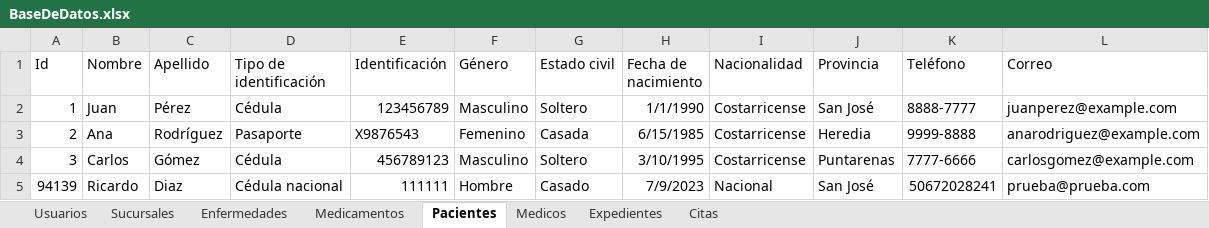
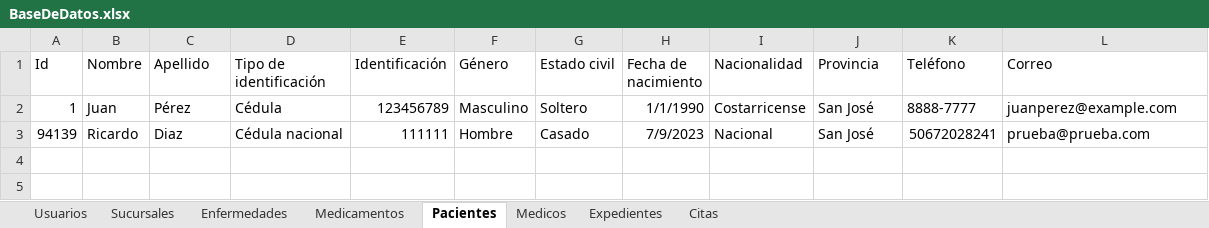
Before and after one commit to rdiazelx/Medical-App, an Excel workbook: Medical App/Uploads/BaseDeDatos.xlsx, sheet Pacientes, drawn as a sheet; values as stored, in another font and other column widths than the file's, no borders; the diff names each change by its address in the sheet, - before the commit and + after, or states it on an @@ line.

Commit message:
finalizado

```diff
--- a/Medical App/Uploads/BaseDeDatos.xlsx (sheet Pacientes)
+++ b/Medical App/Uploads/BaseDeDatos.xlsx (sheet Pacientes)
-row 3: 2 | Ana | Rodríguez | Pasaporte | X9876543 | Femenino | Casada | 6/15/1985 | Costarricense | Heredia | 9999-8888 | anarodriguez@example.com
-row 4: 3 | Carlos | Gómez | Cédula | 456789123 | Masculino | Soltero | 3/10/1995 | Costarricense | Puntarenas | 7777-6666 | carlosgomez@example.com
```
Also changed, not shown: sheet Expedientes.
